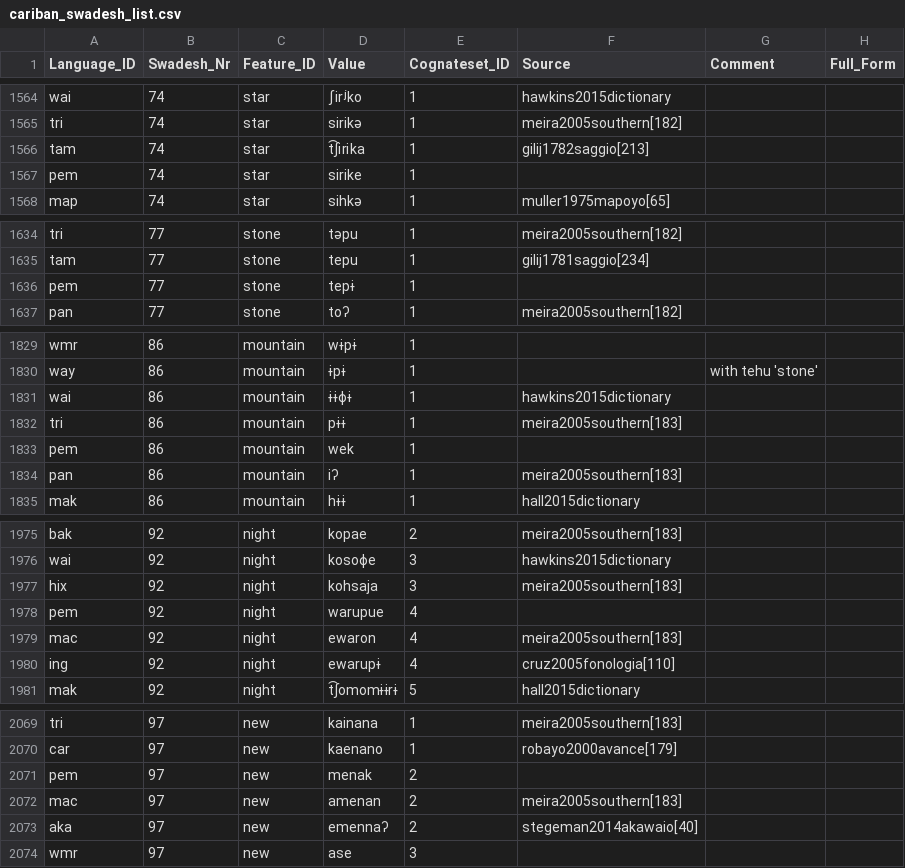
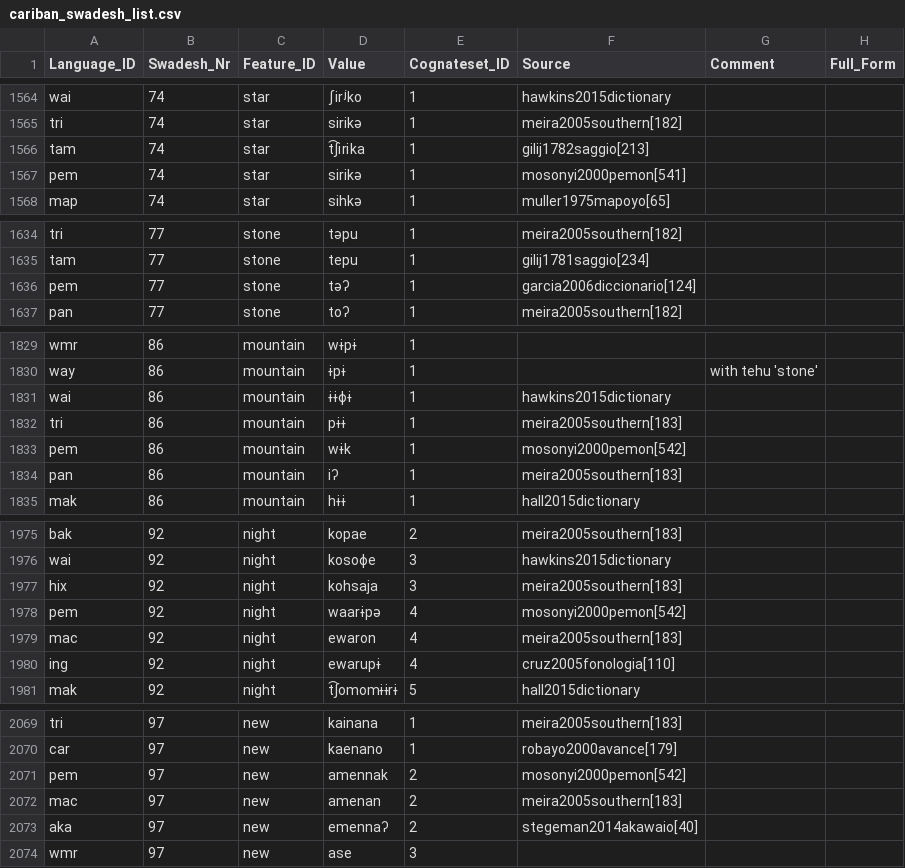
Before and after one commit to cldf-datasets/mattercariban, a CSV file: raw/cariban_swadesh_list.csv, drawn as a sheet; only a part is shown, gaps mark what is left out; the diff covers the shown part only.

Commit message:
updated pemon references, added dictionary

```diff
--- a/raw/cariban_swadesh_list.csv
+++ b/raw/cariban_swadesh_list.csv
@@ -1566,3 +1566,3 @@
 "tam",74,"star","t͡ʃirika",1,"gilij1782saggio[213]",,
-"pem",74,"star","sirike",1,,,
+"pem",74,"star","sirikə",1,"mosonyi2000pemon[541]",,
 "map",74,"star","sihkə",1,"muller1975mapoyo[65]",,
@@ -1635,3 +1635,3 @@
 "tam",77,"stone","tepu",1,"gilij1781saggio[234]",,
-"pem",77,"stone","tepɨ",1,,,
+"pem",77,"stone","təʔ",1,"garcia2006diccionario[124]",,
 "pan",77,"stone","toʔ",1,"meira2005southern[182]",,
@@ -1832,3 +1832,3 @@
 "tri",86,"mountain","pɨɨ",1,"meira2005southern[183]",,
-"pem",86,"mountain","wek",1,,,
+"pem",86,"mountain","wɨk",1,"mosonyi2000pemon[542]",,
 "pan",86,"mountain","iʔ",1,"meira2005southern[183]",,
@@ -1977,3 +1977,3 @@
 "hix",92,"night","kohsaja",3,"meira2005southern[183]",,
-"pem",92,"night","warupue",4,,,
+"pem",92,"night","waarɨpə",4,"mosonyi2000pemon[542]",,
 "mac",92,"night","ewaron",4,"meira2005southern[183]",,
@@ -2070,3 +2070,3 @@
 "car",97,"new","kaenano",1,"robayo2000avance[179]",,
-"pem",97,"new","menak",2,,,
+"pem",97,"new","amennak",2,"mosonyi2000pemon[542]",,
 "mac",97,"new","amenan",2,"meira2005southern[183]",,
```
Also changed, not shown: 10 edited cells elsewhere in this file, 1 other file.
